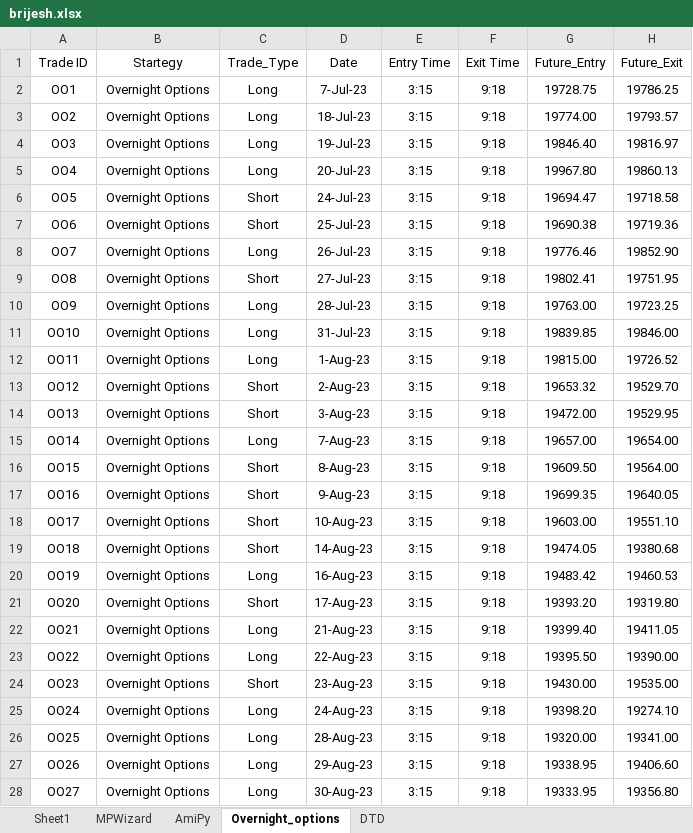
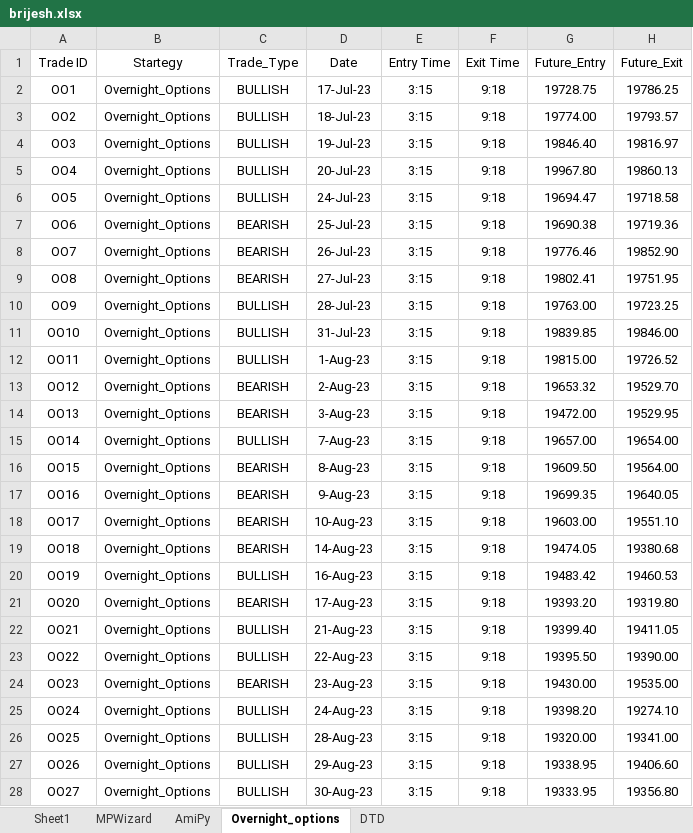
Before and after one commit to SerendipityOrg/TradeMan, an Excel workbook: UserProfile/excel/brijesh.xlsx, sheet Overnight_options, drawn as a sheet; only a part is shown; values as stored, in another font and other column widths than the file's, no borders; the diff covers the shown part only; the diff names each change by its address in the sheet, - before the commit and + after, or states it on an @@ line.

```diff
--- a/UserProfile/excel/brijesh.xlsx (sheet Overnight_options)
+++ b/UserProfile/excel/brijesh.xlsx (sheet Overnight_options)
-B2:B28 (Startegy): Overnight Options
+B2:B28 (Startegy): Overnight_Options
-C2:C5 (Trade_Type): Long
+C2:C5 (Trade_Type): BULLISH
-D2 (Date): 7-Jul-23
+D2 (Date): 17-Jul-23
-C6 (Trade_Type): Short
+C6 (Trade_Type): BULLISH
-C7 (Trade_Type): Short
+C7 (Trade_Type): BEARISH
-C8 (Trade_Type): Long
+C8 (Trade_Type): BEARISH
-C9 (Trade_Type): Short
+C9 (Trade_Type): BEARISH
-C10:C12 (Trade_Type): Long
+C10:C12 (Trade_Type): BULLISH
-C13:C14 (Trade_Type): Short
+C13:C14 (Trade_Type): BEARISH
-C15 (Trade_Type): Long
+C15 (Trade_Type): BULLISH
-C16:C19 (Trade_Type): Short
+C16:C19 (Trade_Type): BEARISH
-C20 (Trade_Type): Long
+C20 (Trade_Type): BULLISH
-C21 (Trade_Type): Short
+C21 (Trade_Type): BEARISH
-C22:C23 (Trade_Type): Long
+C22:C23 (Trade_Type): BULLISH
-C24 (Trade_Type): Short
+C24 (Trade_Type): BEARISH
-C25:C28 (Trade_Type): Long
+C25:C28 (Trade_Type): BULLISH
```
Also changed, not shown: 1 added row and 36 edited cells elsewhere in this sheet, sheet MPWizard, sheet DTD, sheet AmiPy, UserProfile/excel/omkar.xlsx, UserProfile/excel/sridhar.xlsx, 11 other files.
